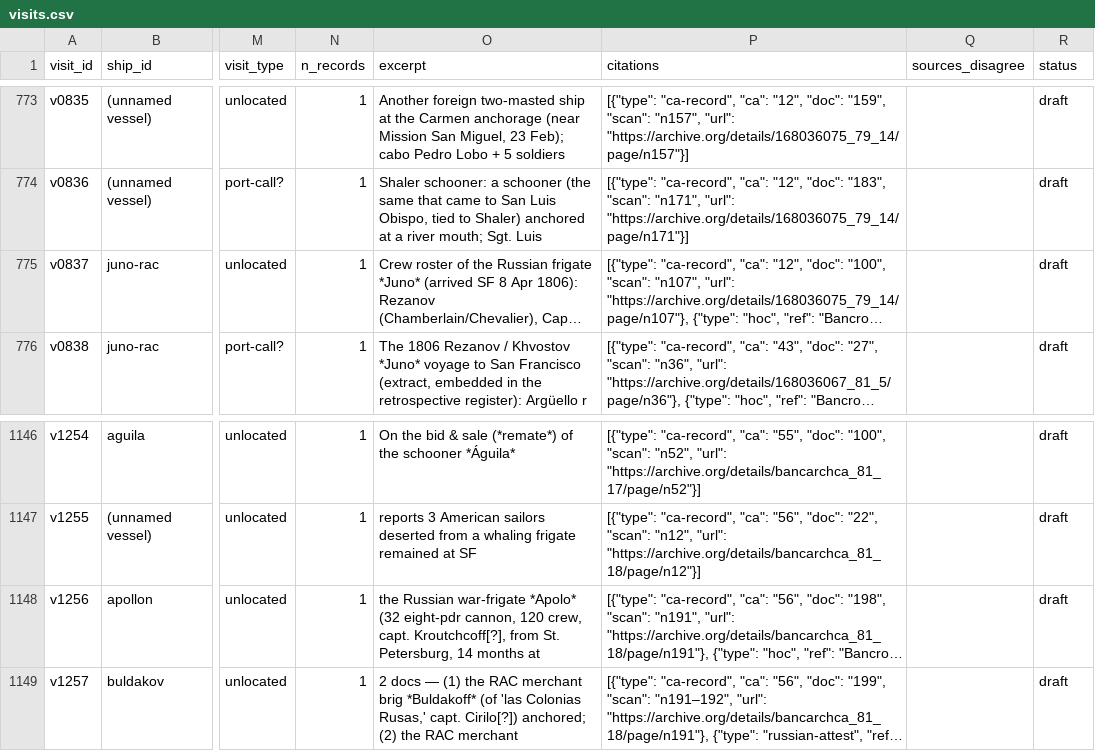
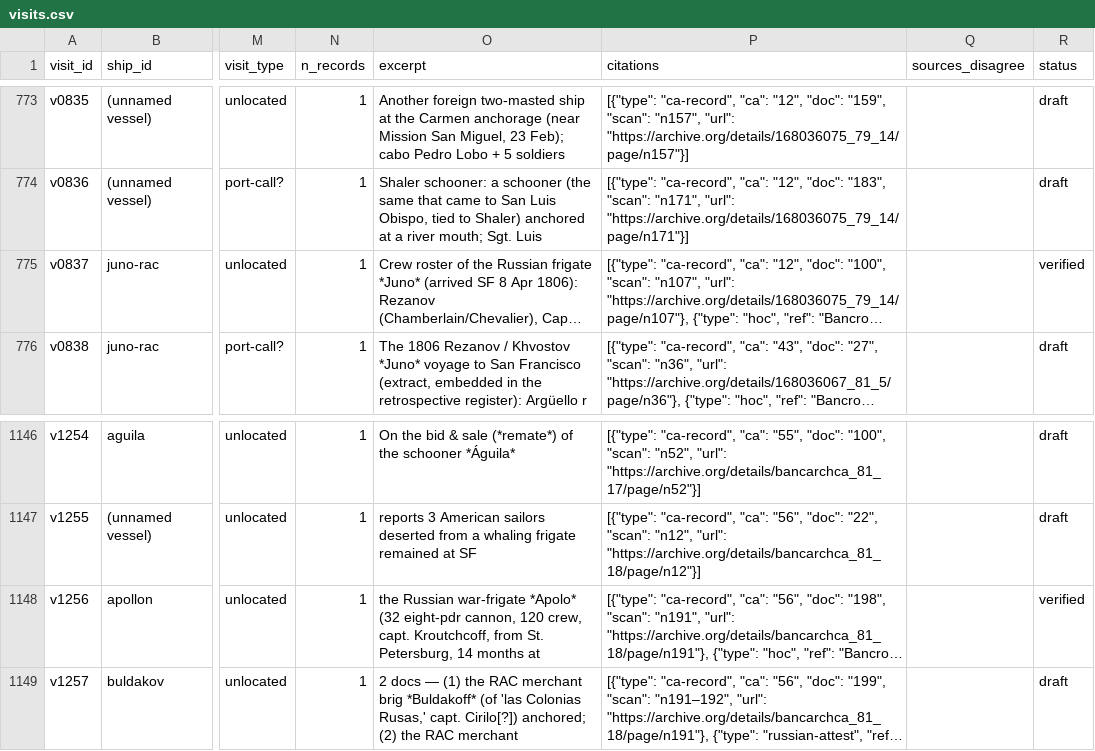
Before and after one commit to Aodhanm/california-ship-registry, a CSV file: data/visits.csv, drawn as a sheet; only a part is shown, gaps mark what is left out; long unchanged cells end in …; the diff names each change by its address in the sheet, - before the commit and + after, or states it on an @@ line.

```diff
--- a/data/visits.csv
+++ b/data/visits.csv
-R775 (status): draft
+R775 (status): verified
-O1148 (excerpt): …crew, capt. Kroutchcoff[?], from St.…
+O1148 (excerpt): …crew, capt. Kroutchcoff, from St.…
-R1148 (status): draft
+R1148 (status): verified
```
Also changed, not shown: 2 other files.
